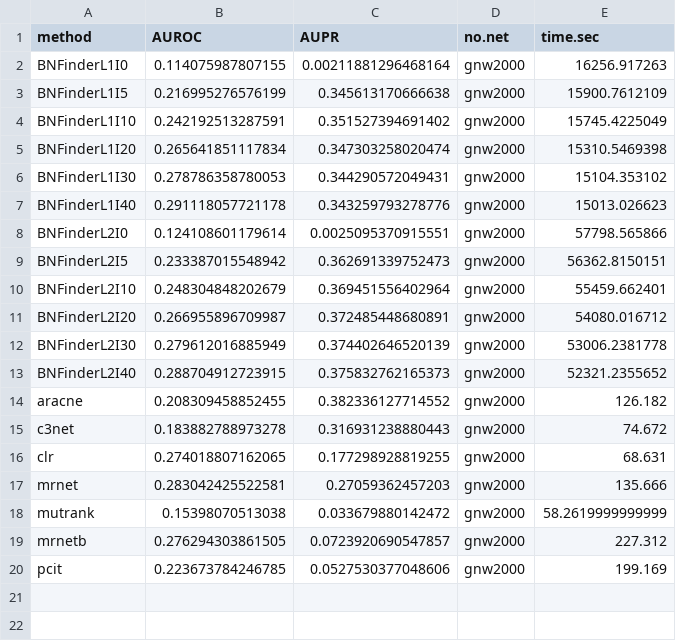
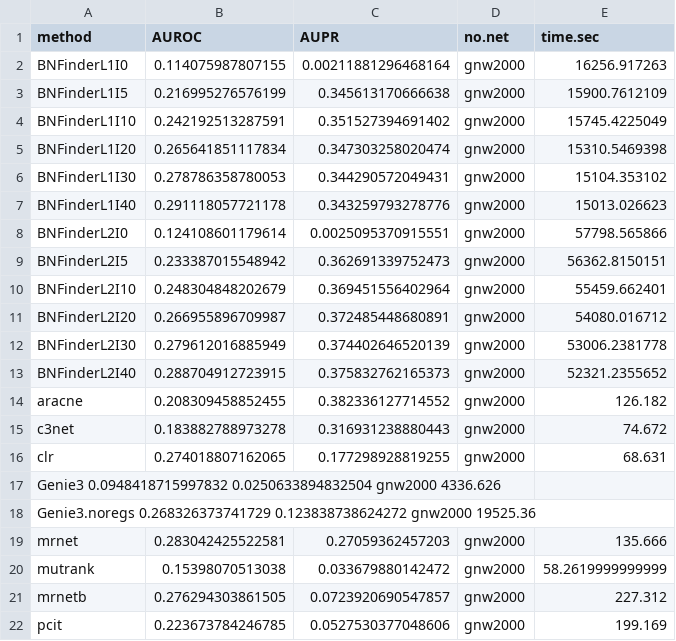
Before and after one commit to sysbio-vo/article-bnf-suppl, a TSV file: eval/gnw2000_eval_sym_netb.tsv, drawn as a sheet.

Commit message:
Added Genie3 results for gnw2000 full dataset

```diff
--- a/eval/gnw2000_eval_sym_netb.tsv
+++ b/eval/gnw2000_eval_sym_netb.tsv
@@ -16,2 +16,4 @@ c3net	0.183882788973278	0.316931238880443	gnw2000	74.672
 clr	0.274018807162065	0.177298928819255	gnw2000	68.631
+Genie3  0.0948418715997832      0.0250633894832504      gnw2000 4336.626
+Genie3.noregs   0.268326373741729       0.123838738624272       gnw2000 19525.36
 mrnet	0.283042425522581	0.27059362457203	gnw2000	135.666
```
Also changed, not shown: eval/gnw2000_eval_sym_mnet.tsv.
